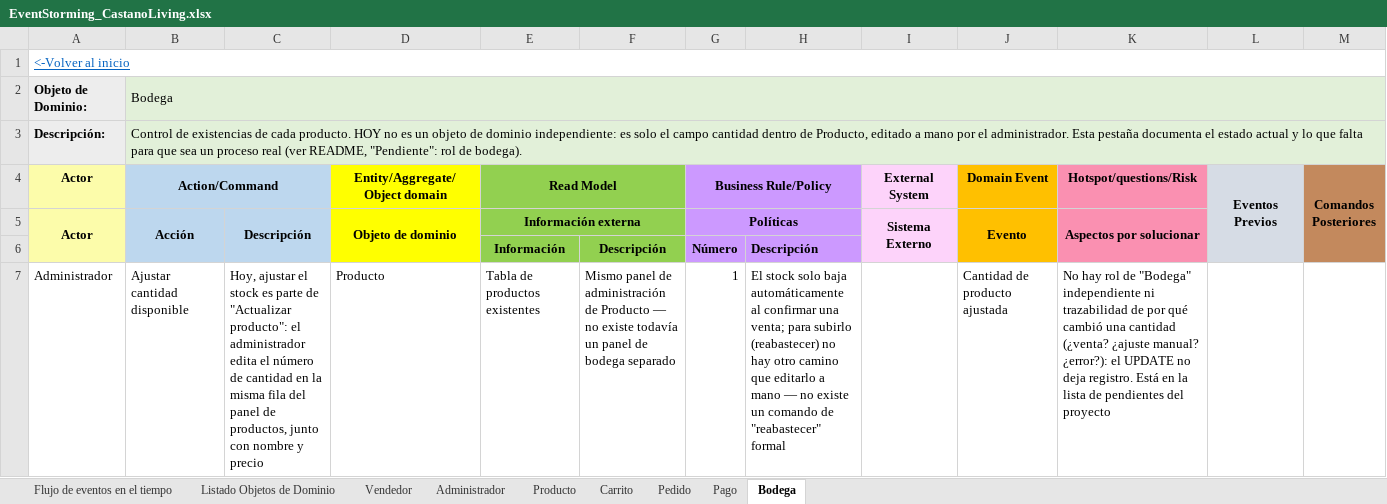
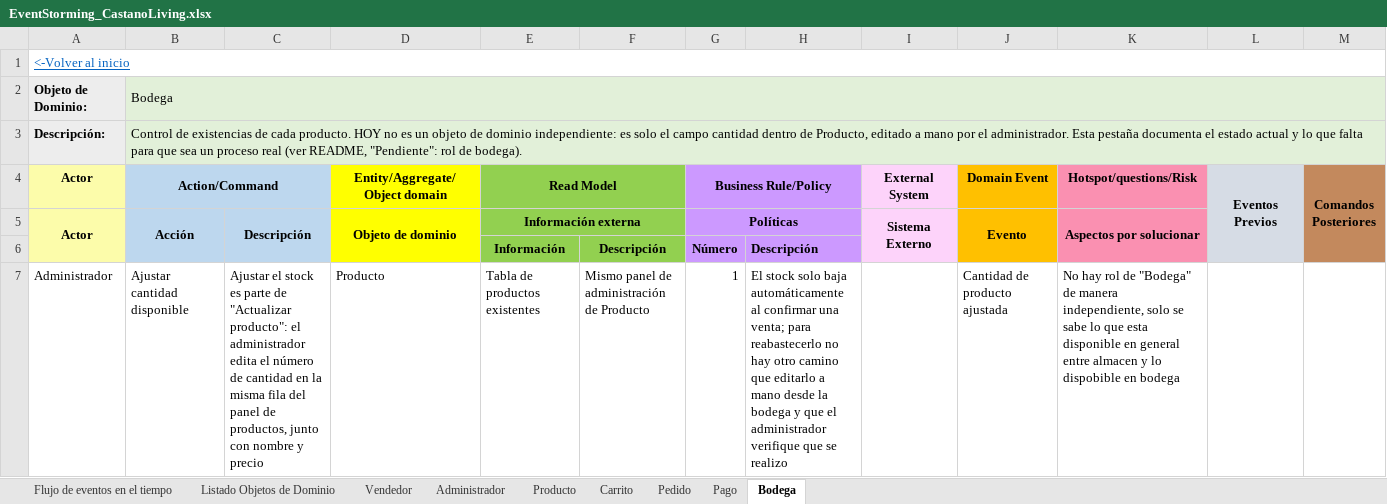
Before and after one commit to Elkenway/Pedidos, an Excel workbook: EventStorming_CastanoLiving.xlsx, sheet Bodega, drawn as a sheet; values as stored, in another font and other column widths than the file's, no borders; the diff names each change by its address in the sheet, - before the commit and + after, or states it on an @@ line.

```diff
--- a/EventStorming_CastanoLiving.xlsx (sheet Bodega)
+++ b/EventStorming_CastanoLiving.xlsx (sheet Bodega)
-C2:M3 fill: none
+C2:M3 fill: #E2F0D9
-C4 fill: none
+C4 fill: #BDD7EE
-F4:F5 fill: none
+F4:F5 fill: #92D050
-H4:H5 fill: none
+H4:H5 fill: #CC99FF
-L5 fill: none
+L5 fill: #D6DCE5
-M5:M6 fill: none
+M5:M6 fill: #C3895D
-A6 fill: none
+A6 fill: #FCFCAA
-B6:D6 fill: none
+B6:D6 fill: #BDD7EE
-I6:L6 fill: none
+I6:L6 fill: #FDD3FA
-C7: Hoy, ajustar el stock…
+C7: Ajustar el stock…
-F7: …de Producto — no existe todavía un panel de bodega separado
+F7: …de Producto
-H7: …venta; para subirlo (reabastecer) no hay otro camino que editarlo a mano — no existe un comando de "reabastecer" formal
+H7: …venta; para reabastecerlo no hay otro camino que editarlo a mano desde la bodega y que el administrador verifique que se realizo
-K7 (Hotspot/questions/Risk): …de "Bodega" independiente ni trazabilidad de por qué cambió una cantidad (¿venta? ¿ajuste manual? ¿error?): el UPDATE no deja registro. Está en la lista de pendientes del proyecto
+K7 (Hotspot/questions/Risk): …de "Bodega" de manera independiente, solo se sabe lo que esta disponible en general entre almacen y lo dispobible en bodega
```
Also changed, not shown: sheet Administrador, sheet Pedido, sheet Pago, sheet Vendedor, sheet Producto, sheet Flujo de eventos en el tiempo, 2 more sheets.
